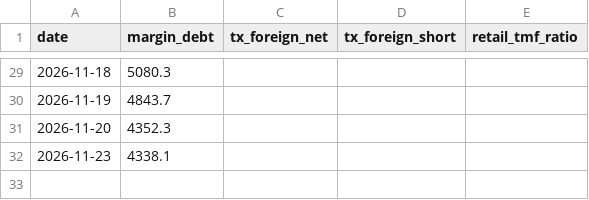
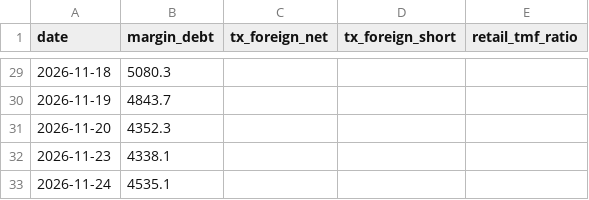
Before and after one commit to benjamincuei-ux/market-dashboard, a CSV file: chips_history.csv, drawn as a sheet; only a part is shown, gaps mark what is left out; the diff names each change by its address in the sheet, - before the commit and + after, or states it on an @@ line.

```diff
--- a/chips_history.csv
+++ b/chips_history.csv
+row 33: 2026-11-24 | 4535.1
```
